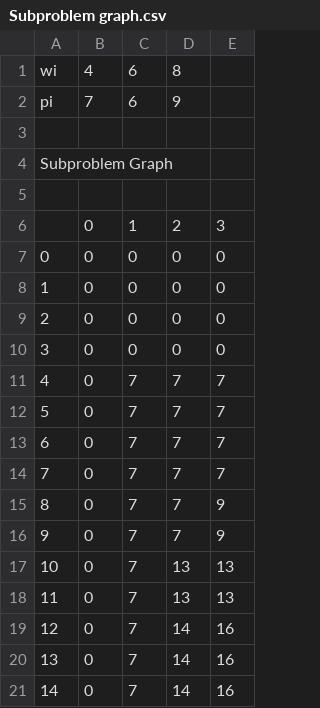
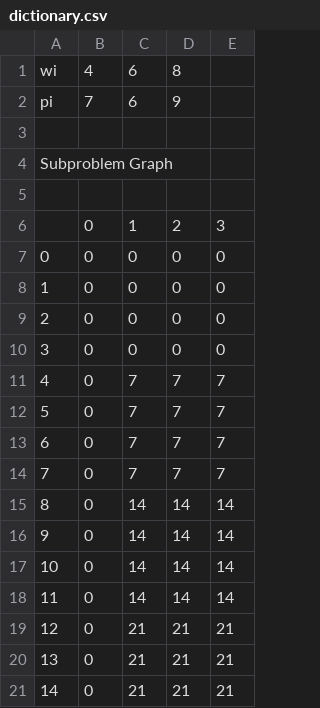
Before and after one commit to gtengwei/CZ2101, a CSV file: example_class_3/dictionary.csv (was example_class_3/Subproblem graph.csv), drawn as a sheet.

```diff
--- a/example_class_3/Subproblem graph.csv
+++ b/example_class_3/dictionary.csv
@@ -14,8 +14,8 @@ Subproblem Graph,,,,
 7,0,7,7,7
-8,0,7,7,9
-9,0,7,7,9
-10,0,7,13,13
-11,0,7,13,13
-12,0,7,14,16
-13,0,7,14,16
-14,0,7,14,16
+8,0,14,14,14
+9,0,14,14,14
+10,0,14,14,14
+11,0,14,14,14
+12,0,21,21,21
+13,0,21,21,21
+14,0,21,21,21
```
Also changed, not shown: 6 other files.
